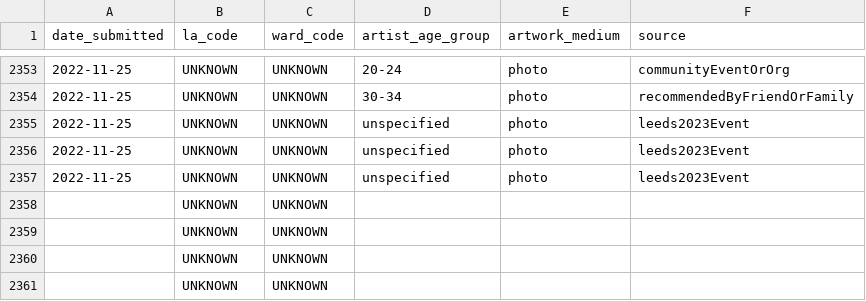
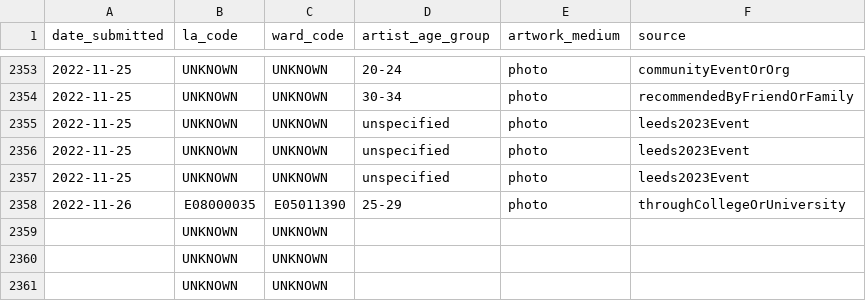
Before and after one commit to open-innovations/leeds-2023, a CSV file: data/metrics/ballot/ballot_entries.csv, drawn as a sheet; only a part is shown, gaps mark what is left out; the shorter side is filled out with more unchanged rows.

```diff
--- a/data/metrics/ballot/ballot_entries.csv
+++ b/data/metrics/ballot/ballot_entries.csv
@@ -2357,2 +2357,3 @@ date_submitted,la_code,ward_code,artist_age_group,artwork_medium,source
 2022-11-25,UNKNOWN,UNKNOWN,unspecified,photo,leeds2023Event
+2022-11-26,E08000035,E05011390,25-29,photo,throughCollegeOrUniversity
 ,UNKNOWN,UNKNOWN,,,
```
Also changed, not shown: data/metrics/volunteers/volunteers.csv, docs/_data/metrics/ballot/by_date.csv, 13 other files.
